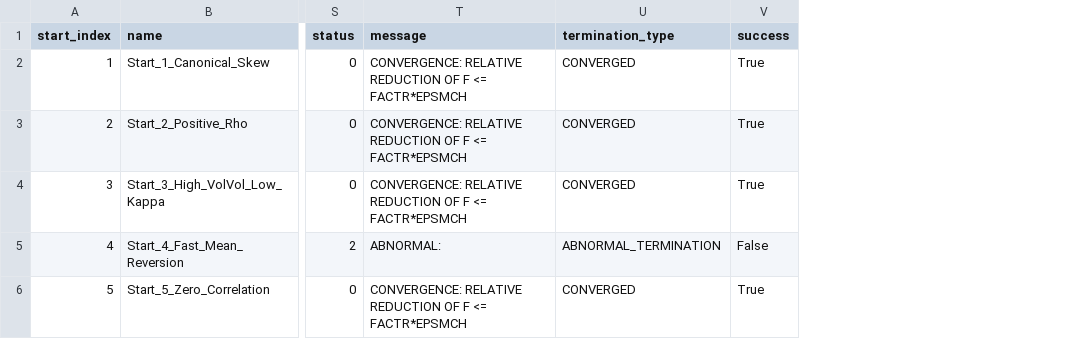
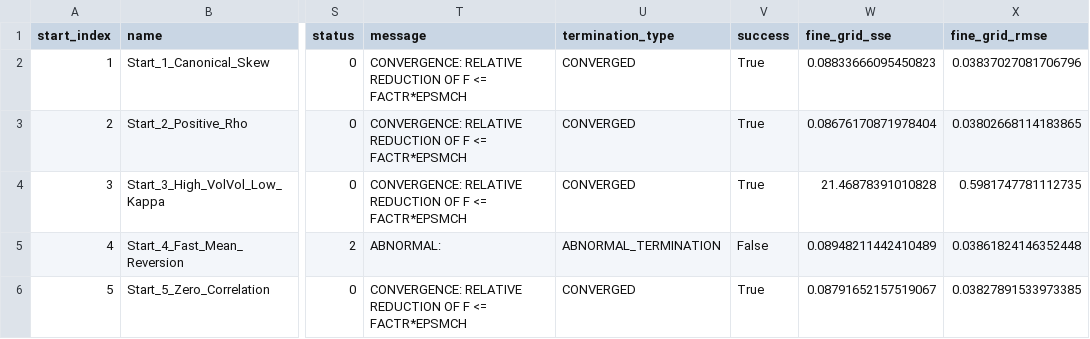
Before and after one commit to JDELGADO2607/ImpVolSurface, a CSV file: data/heston/phase1/heston_multistart_results.csv, drawn as a sheet; only a part is shown, gaps mark what is left out; the diff names each change by its address in the sheet, - before the commit and + after, or states it on an @@ line.

Commit message:
fix(heston-phase1): resolve F1-04 cryptographic cache validation and F1-02 documentation reconciliation

```diff
--- a/data/heston/phase1/heston_multistart_results.csv
+++ b/data/heston/phase1/heston_multistart_results.csv
+column W (fine_grid_sse), rows 2-6: 0.08833666095450823 | 0.08676170871978404 | 21.46878391010828 | 0.08948211442410489 | 0.08791652157519067
+column X (fine_grid_rmse), rows 2-6: 0.03837027081706796 | 0.03802668114183865 | 0.5981747781112735 | 0.03861824146352448 | 0.03827891533973385
```
Also changed, not shown: data/heston/phase1/heston_phase1_summary.csv, data/heston/phase1/heston_pricing_full_puts.csv, 8 other files.
